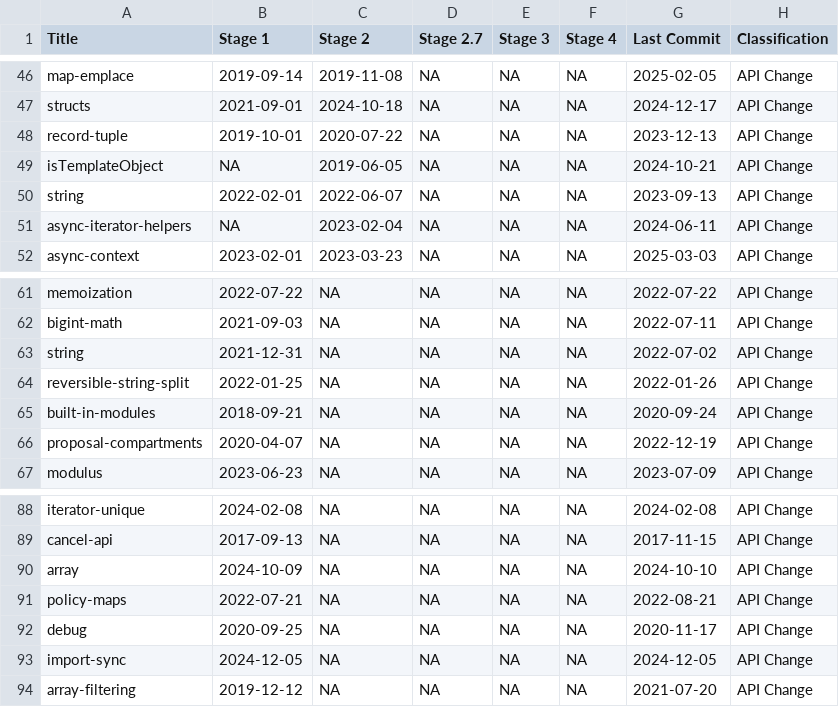
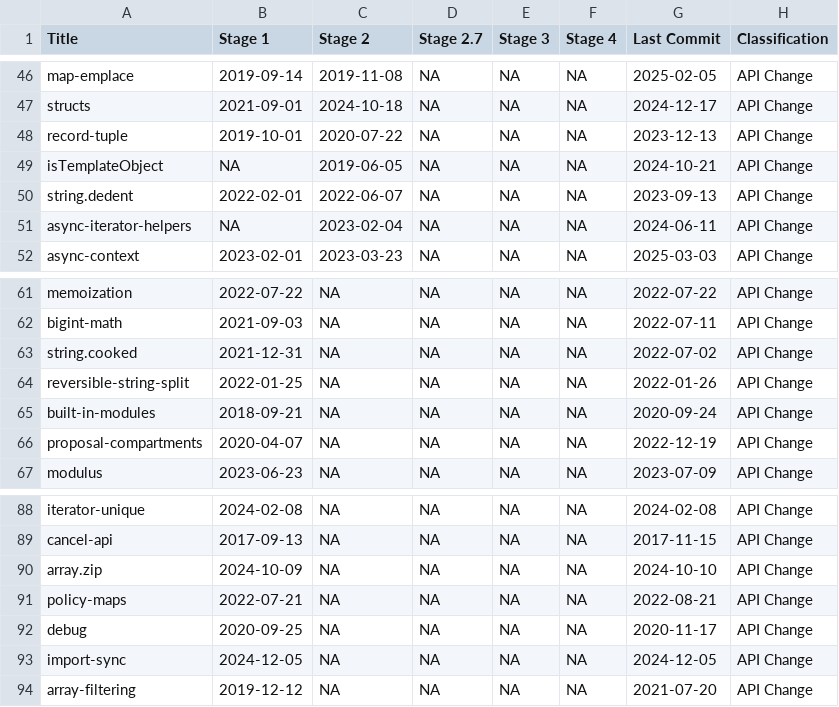
Before and after one commit to bldl/js-proposals, a CSV file: Data Analysis/CSVFiles/Changes/API Change.csv, drawn as a sheet; only a part is shown, gaps mark what is left out.

```diff
--- a/Data Analysis/CSVFiles/Changes/API Change.csv
+++ b/Data Analysis/CSVFiles/Changes/API Change.csv
@@ -49,3 +49,3 @@ record-tuple,2019-10-01,2020-07-22,NA,NA,NA,2023-12-13,API Change
 isTemplateObject,NA,2019-06-05,NA,NA,NA,2024-10-21,API Change
-string,2022-02-01,2022-06-07,NA,NA,NA,2023-09-13,API Change
+string.dedent,2022-02-01,2022-06-07,NA,NA,NA,2023-09-13,API Change
 async-iterator-helpers,NA,2023-02-04,NA,NA,NA,2024-06-11,API Change
@@ -62,3 +62,3 @@ memoization,2022-07-22,NA,NA,NA,NA,2022-07-22,API Change
 bigint-math,2021-09-03,NA,NA,NA,NA,2022-07-11,API Change
-string,2021-12-31,NA,NA,NA,NA,2022-07-02,API Change
+string.cooked,2021-12-31,NA,NA,NA,NA,2022-07-02,API Change
 reversible-string-split,2022-01-25,NA,NA,NA,NA,2022-01-26,API Change
@@ -89,3 +89,3 @@ iterator-unique,2024-02-08,NA,NA,NA,NA,2024-02-08,API Change
 cancel-api,2017-09-13,NA,NA,NA,NA,2017-11-15,API Change
-array,2024-10-09,NA,NA,NA,NA,2024-10-10,API Change
+array.zip,2024-10-09,NA,NA,NA,NA,2024-10-10,API Change
 policy-maps,2022-07-21,NA,NA,NA,NA,2022-08-21,API Change
```
Also changed, not shown: Data Analysis/CSVFiles/Changes/Semantic Change Stage 1.csv, Data Analysis/CSVFiles/Changes/Semantic Change.csv, 8 other files.
